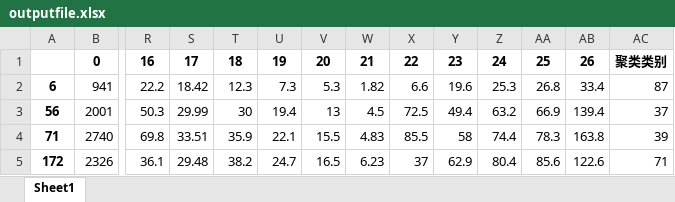
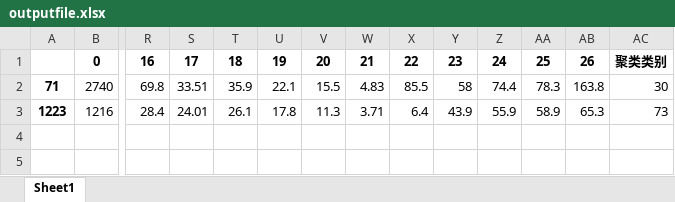
Before and after one commit to hailiang-wang/SmartQA-System, an Excel workbook: data/outputfile.xlsx, sheet Sheet1, drawn as a sheet; only a part is shown, gaps mark what is left out; values as stored, in another font and other column widths than the file's, no borders; removed rows and columns are numbered as before the commit, all else as after; rows hold the shown columns only; the diff names each change by its address in the sheet, - before the commit and + after, or states it on an @@ line.

```diff
--- a/data/outputfile.xlsx (sheet Sheet1)
+++ b/data/outputfile.xlsx (sheet Sheet1)
-row 2: 6 | 941 | 22.2 | 18.42 | 12.3 | 7.3 | 5.3 | 1.82 | 6.6 | 19.6 | 25.3 | 26.8 | 33.4 | 87
-row 3: 56 | 2001 | 50.3 | 29.99 | 30 | 19.4 | 13 | 4.5 | 72.5 | 49.4 | 63.2 | 66.9 | 139.4 | 37
-AC2: 39
+AC2: 30
-row 5: 172 | 2326 | 36.1 | 29.48 | 38.2 | 24.7 | 16.5 | 6.23 | 37 | 62.9 | 80.4 | 85.6 | 122.6 | 71
+row 3: 1223 | 1216 | 28.4 | 24.01 | 26.1 | 17.8 | 11.3 | 3.71 | 6.4 | 43.9 | 55.9 | 58.9 | 65.3 | 73
```
Also changed, not shown: 2 other files.
